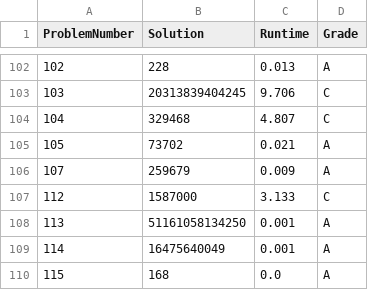
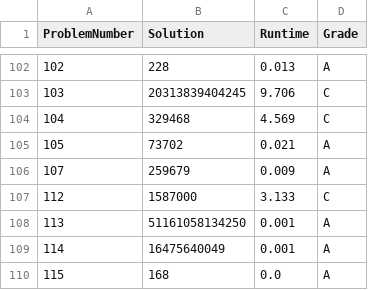
Before and after one commit to YoavCarmel/project_euler, a CSV file: solution_file.csv, drawn as a sheet; only a part is shown, gaps mark what is left out.

```diff
--- a/solution_file.csv
+++ b/solution_file.csv
@@ -103,3 +103,3 @@ ProblemNumber,Solution,Runtime,Grade
 103,20313839404245,9.706,C
-104,329468,4.807,C
+104,329468,4.569,C
 105,73702,0.021,A
```
Also changed, not shown: 3 other files.
